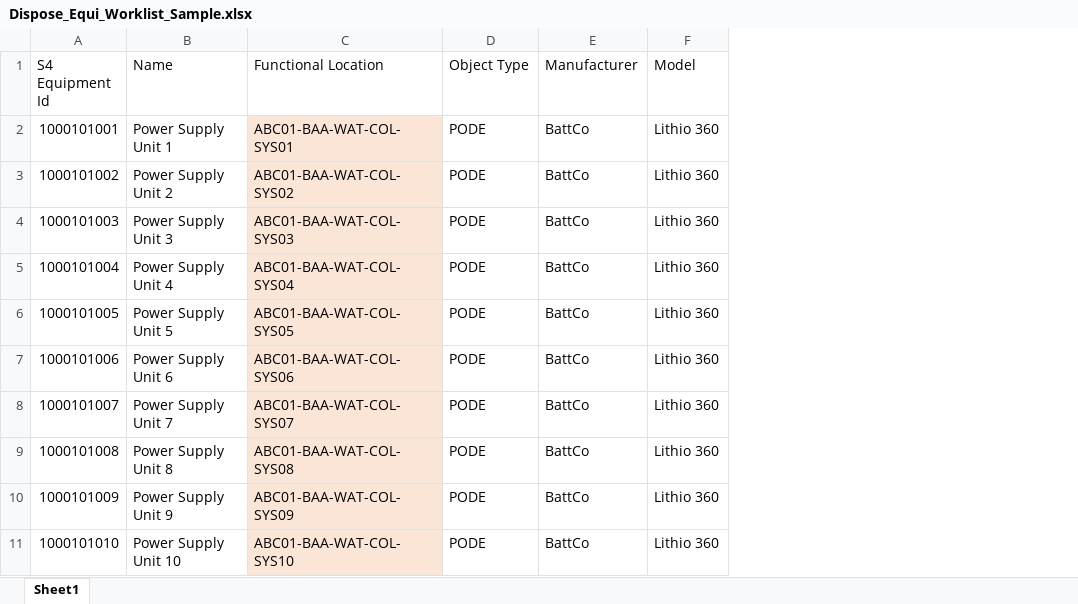
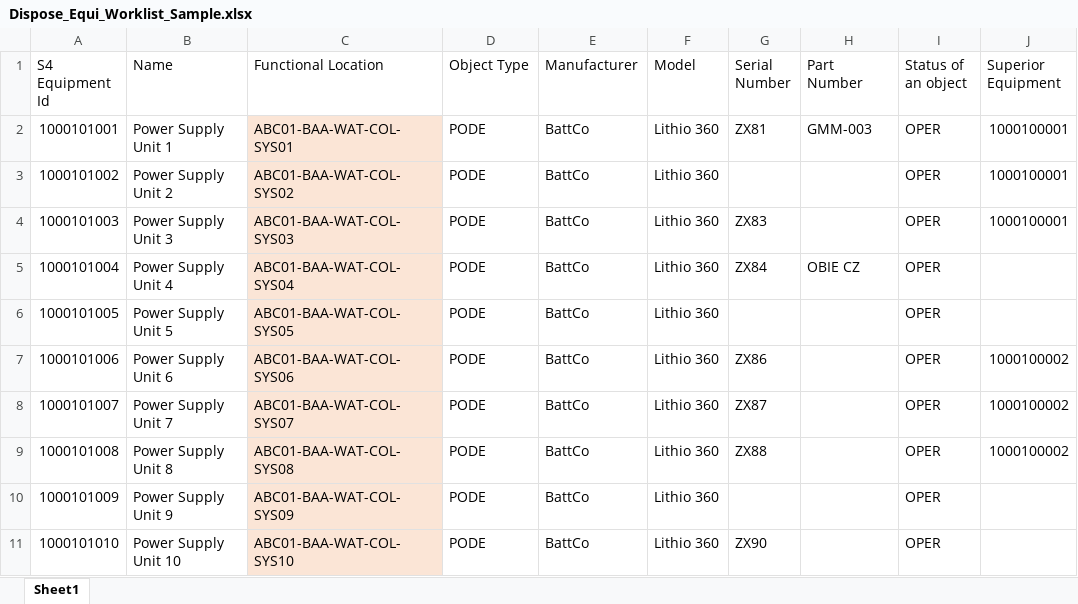
Before and after one commit to stephentetley/asset-patch, an Excel workbook: DisposeEquiPatcher/excel-sample/Dispose_Equi_Worklist_Sample.xlsx, sheet Sheet1, drawn as a sheet; values as stored, in another font and other column widths than the file's, no borders; the diff names each change by its address in the sheet, - before the commit and + after, or states it on an @@ line.

Commit message:
Initial work towards ordering UXL equipment property updates - child equipment might need to be updated before the parent.

```diff
--- a/DisposeEquiPatcher/excel-sample/Dispose_Equi_Worklist_Sample.xlsx (sheet Sheet1)
+++ b/DisposeEquiPatcher/excel-sample/Dispose_Equi_Worklist_Sample.xlsx (sheet Sheet1)
+column G (Serial Number), rows 2-11: ZX81 |  | ZX83 | ZX84 |  | ZX86 | ZX87 | ZX88 |  | ZX90
+column H (Part Number), rows 2-5: GMM-003 |  |  | OBIE CZ
+column I (Status of an object), rows 2-11: all OPER
+column J (Superior Equipment), rows 2-9: 1000100001 | 1000100001 | 1000100001 |  |  | 1000100002 | 1000100002 | 1000100002
```
Also changed, not shown: 9 other files.
